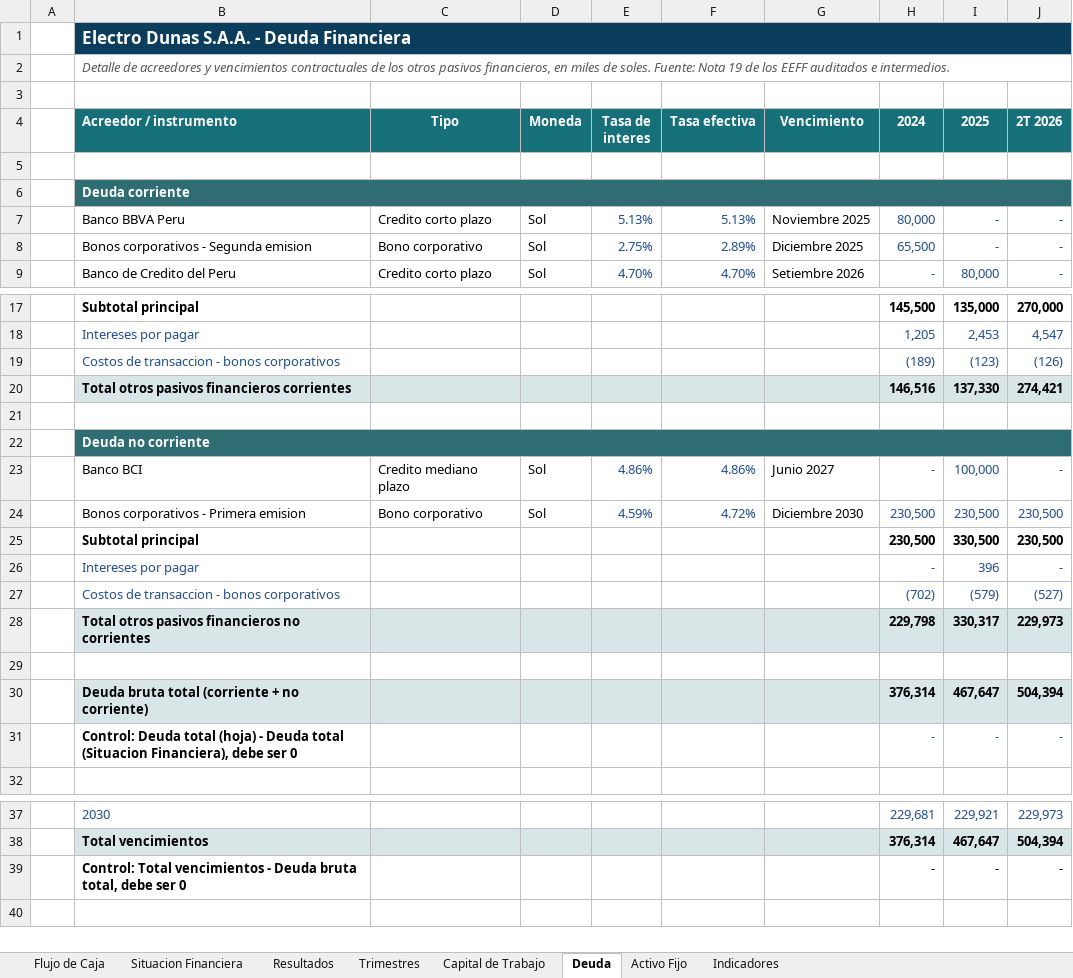
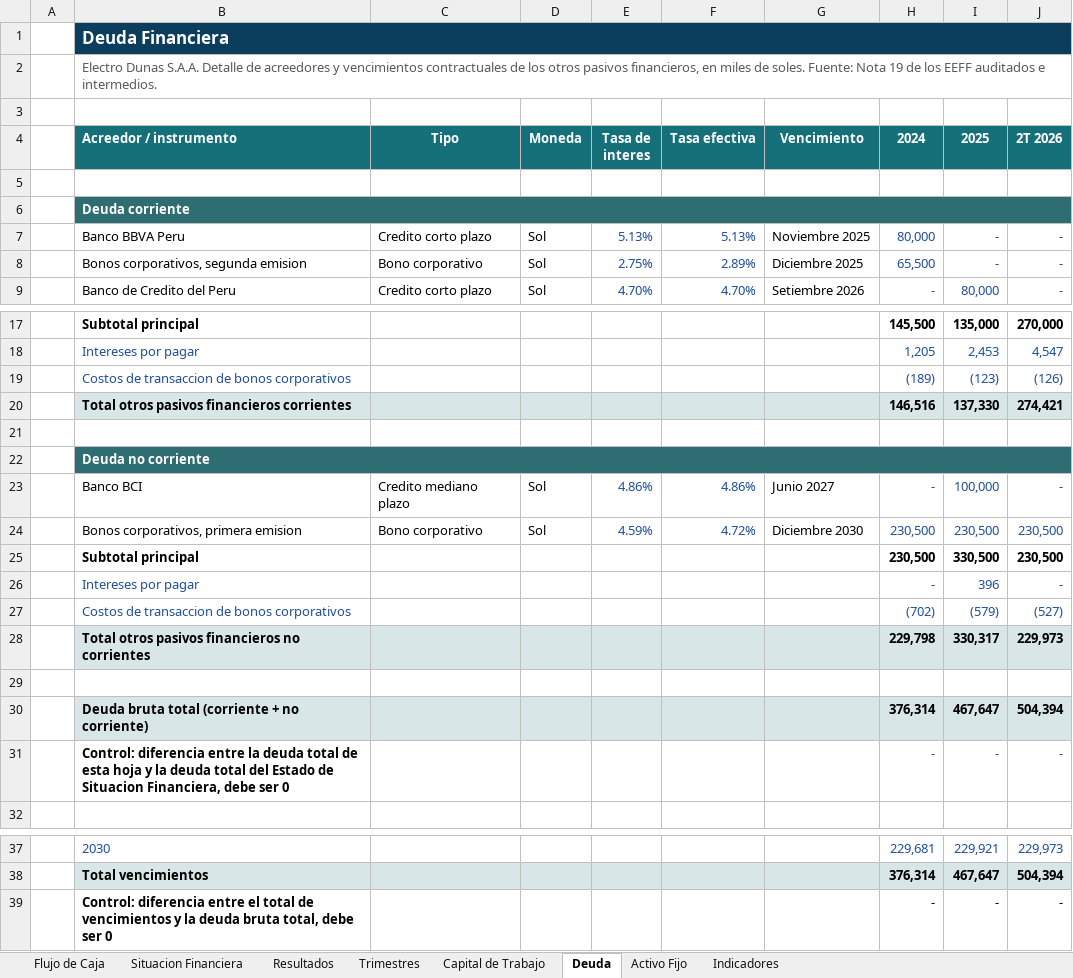
Before and after one commit to francopao/nuevos_codes, an Excel workbook: Electro Dunas - Modelo Financiero.xlsx, sheet Deuda, drawn as a sheet; only a part is shown, gaps mark what is left out; values as stored, in another font and other column widths than the file's, no borders; the diff names each change by its address in the sheet, - before the commit and + after, or states it on an @@ line.

```diff
--- a/Electro Dunas - Modelo Financiero.xlsx (sheet Deuda)
+++ b/Electro Dunas - Modelo Financiero.xlsx (sheet Deuda)
-B1 (Acreedor / instrumento): Electro Dunas S.A.A. - Deuda Financiera
+B1 (Acreedor / instrumento): Deuda Financiera
-B2 (Acreedor / instrumento): Detalle de…
+B2 (Acreedor / instrumento): Electro Dunas S.A.A. Detalle de…
-B2 italic: on
+B2 italic: off
-B8 (Acreedor / instrumento): Bonos corporativos - Segunda emision
+B8 (Acreedor / instrumento): Bonos corporativos, segunda emision
-B19 (Acreedor / instrumento): Costos de transaccion - bonos corporativos
+B19 (Acreedor / instrumento): Costos de transaccion de bonos corporativos
-B24 (Acreedor / instrumento): Bonos corporativos - Primera emision
+B24 (Acreedor / instrumento): Bonos corporativos, primera emision
-B27 (Acreedor / instrumento): Costos de transaccion - bonos corporativos
+B27 (Acreedor / instrumento): Costos de transaccion de bonos corporativos
-B31 (Acreedor / instrumento): Control: Deuda total (hoja) - Deuda total (Situacion Financiera), debe ser…
+B31 (Acreedor / instrumento): Control: diferencia entre la deuda total de esta hoja y la deuda total del Estado de Situacion Financiera, debe ser…
-B39 (Acreedor / instrumento): Control: Total vencimientos - Deuda bruta total,…
+B39 (Acreedor / instrumento): Control: diferencia entre el total de vencimientos y la deuda bruta total,…
```
Also changed, not shown: sheet Activo Fijo, sheet Flujo de Caja, sheet Trimestres, sheet Capital de Trabajo, sheet Resultados, sheet Situacion Financiera, 1 more sheet.
